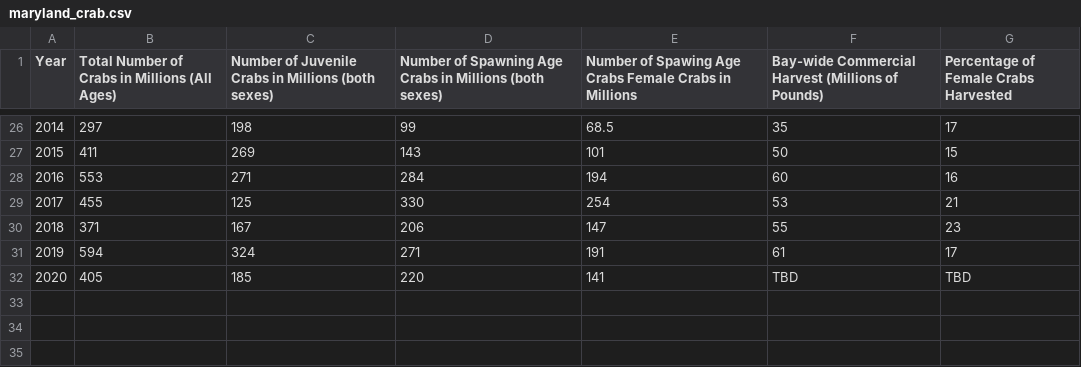
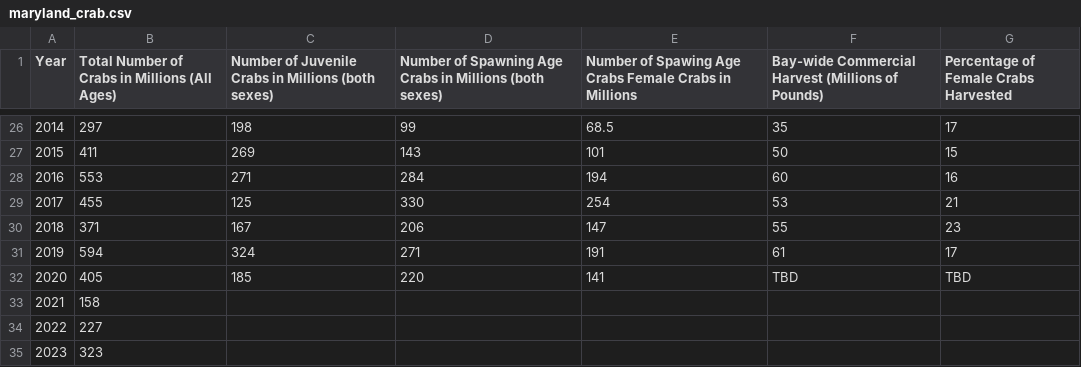
Before and after one commit to benwesson/inst414-final-project-Ben-Wesson, a CSV file: data/raw/maryland_crab.csv, drawn as a sheet; only a part is shown, gaps mark what is left out.

```diff
--- a/data/raw/maryland_crab.csv
+++ b/data/raw/maryland_crab.csv
@@ -32 +32,4 @@
 2020,405,185,220,141,TBD,TBD
+2021,158
+2022,227
+2023,323
```
Also changed, not shown: 26 other files.
